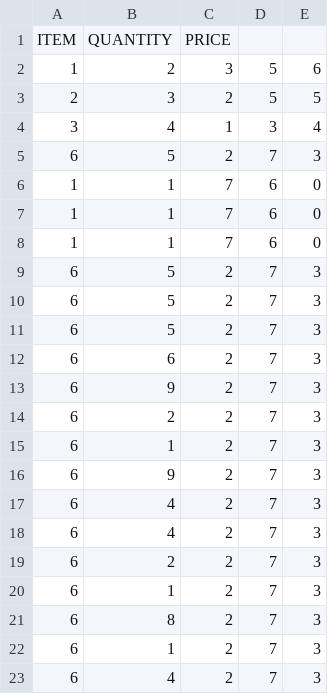
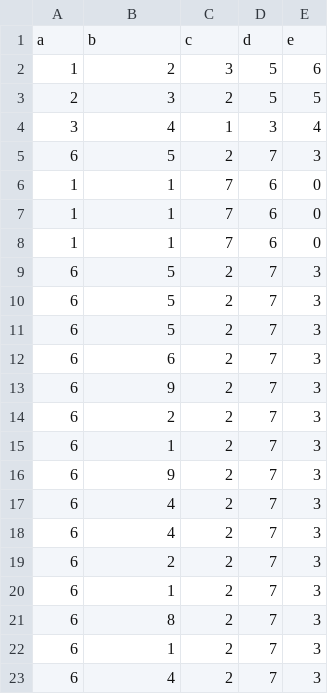
Before and after one commit to akashyap4git/CSVSort, a CSV file: src/main/resources/csv/product.csv, drawn as a sheet.

```diff
--- a/src/main/resources/csv/product.csv
+++ b/src/main/resources/csv/product.csv
@@ -1,2 +1,2 @@
-ITEM,QUANTITY,PRICE
+a,b,c,d,e
 1,2,3,5,6
```
Also changed, not shown: 2 other files.
